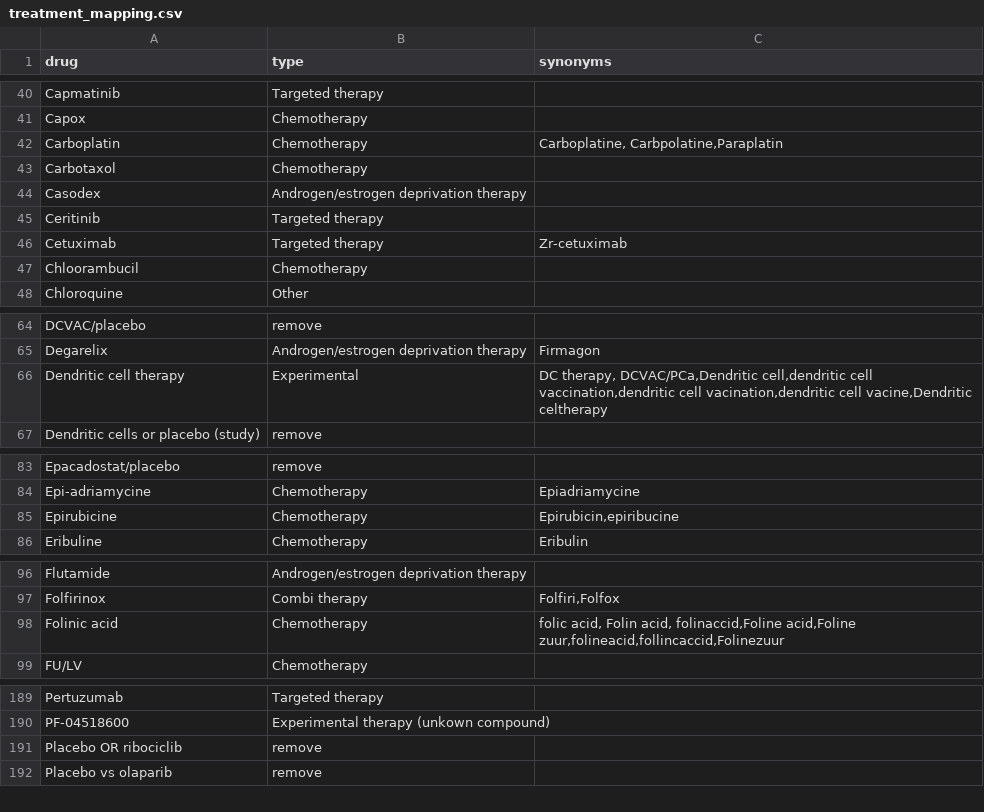
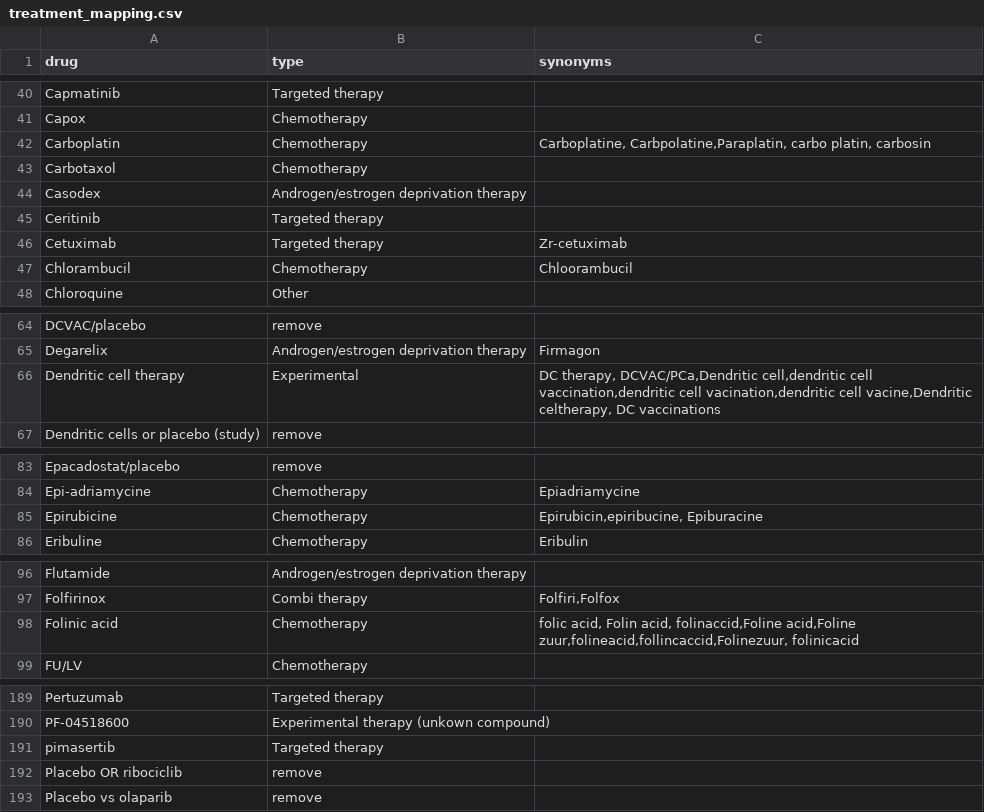
Before and after one commit to hartwigmedical/hmftools, a CSV file: patient-db/src/main/resources/treatment_mapping.csv, drawn as a sheet; only a part is shown, gaps mark what is left out; the diff covers the shown part only.

Commit message:
Update treatment mapping and tumor location mapping

```diff
--- a/patient-db/src/main/resources/treatment_mapping.csv
+++ b/patient-db/src/main/resources/treatment_mapping.csv
@@ -41,3 +41,3 @@ Capmatinib,Targeted therapy,
 Capox,Chemotherapy,
-Carboplatin,Chemotherapy,"Carboplatine, Carbpolatine,Paraplatin"
+Carboplatin,Chemotherapy,"Carboplatine, Carbpolatine,Paraplatin, carbo platin, carbosin"
 Carbotaxol,Chemotherapy,
@@ -46,3 +46,3 @@ Ceritinib,Targeted therapy,
 Cetuximab,Targeted therapy,"Zr-cetuximab"
-Chloorambucil,Chemotherapy,
+Chlorambucil,Chemotherapy, "Chloorambucil"
 Chloroquine,Other,
@@ -65,3 +65,3 @@ DCVAC/placebo,remove,
 Degarelix,Androgen/estrogen deprivation therapy,"Firmagon"
-Dendritic cell therapy,Experimental,"DC therapy, DCVAC/PCa,Dendritic cell,dendritic cell vaccination,dendritic cell vacination,dendritic cell vacine,Dendritic celtherapy"
+Dendritic cell therapy,Experimental,"DC therapy, DCVAC/PCa,Dendritic cell,dendritic cell vaccination,dendritic cell vacination,dendritic cell vacine,Dendritic celtherapy, DC vaccinations"
 Dendritic cells or placebo (study),remove,
@@ -84,3 +84,3 @@ Epacadostat/placebo,remove,
 Epi-adriamycine,Chemotherapy,"Epiadriamycine"
-Epirubicine,Chemotherapy,"Epirubicin,epiribucine"
+Epirubicine,Chemotherapy,"Epirubicin,epiribucine, Epiburacine"
 Eribuline,Chemotherapy,"Eribulin"
@@ -97,3 +97,3 @@ Flutamide,Androgen/estrogen deprivation therapy,
 Folfirinox,Combi therapy,"Folfiri,Folfox"
-Folinic acid,Chemotherapy,"folic acid, Folin acid, folinaccid,Foline acid,Foline zuur,folineacid,follincaccid,Folinezuur"
+Folinic acid,Chemotherapy,"folic acid, Folin acid, folinaccid,Foline acid,Foline zuur,folineacid,follincaccid,Folinezuur, folinicacid"
 FU/LV,Chemotherapy,
@@ -190,2 +190,3 @@ Pertuzumab,Targeted therapy,
 PF-04518600,Experimental therapy (unkown compound),
+pimasertib, Targeted therapy,
 Placebo OR ribociclib,remove,
```
Also changed, not shown: 4 edited cells elsewhere in this file, patient-db/src/main/resources/tumor_location_mapping.csv.
